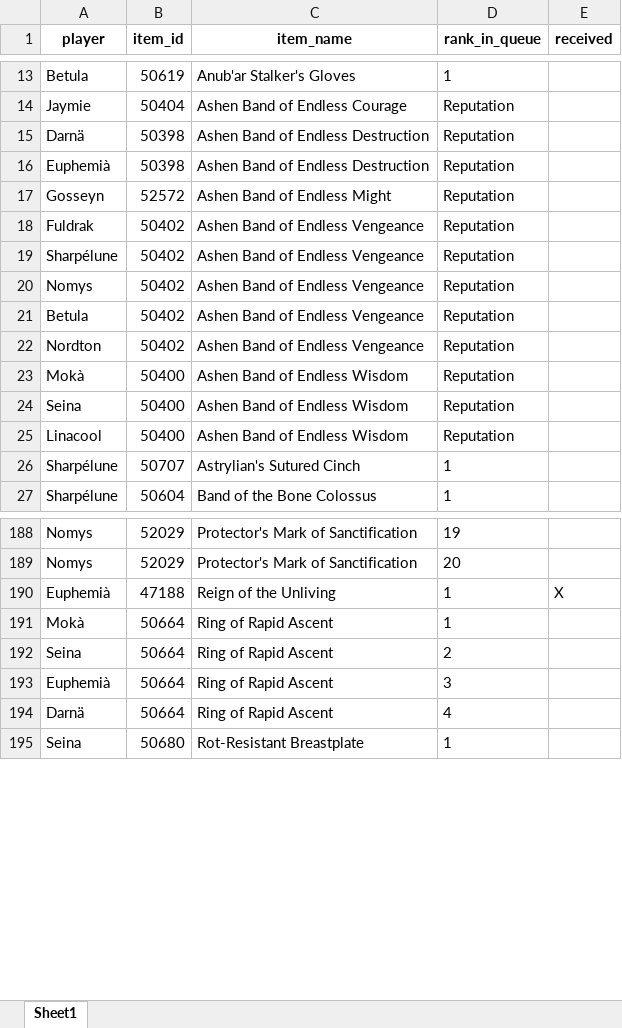
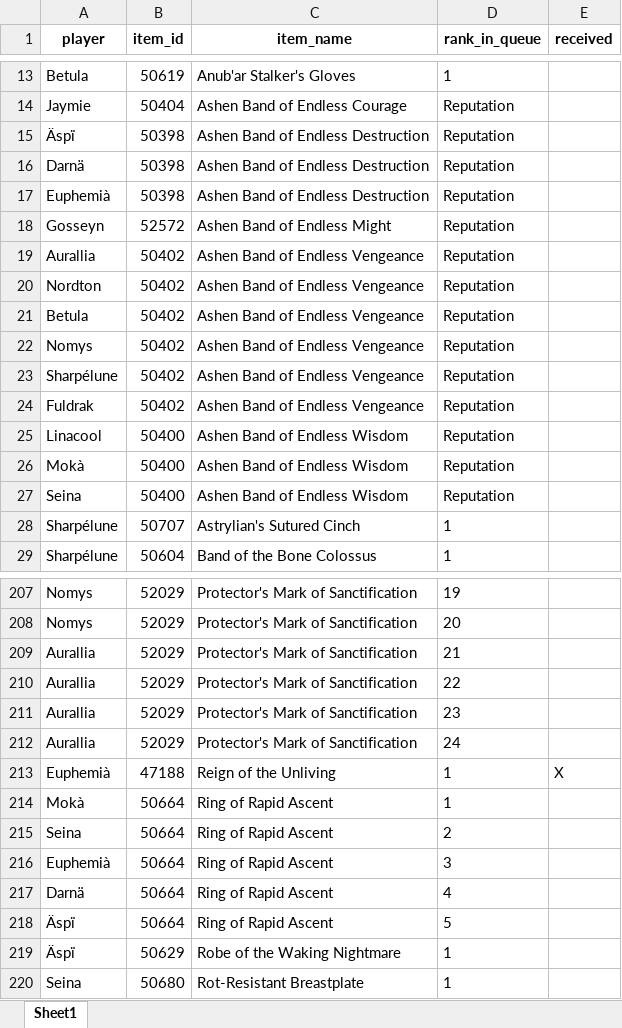
Before and after one commit to Ashargin/Divide-BiS, an Excel workbook: data/players_priorities.xlsx, sheet Sheet1, drawn as a sheet; only a part is shown, gaps mark what is left out; values as stored, in another font and other column widths than the file's, no borders; the diff covers the shown part only; the diff names each change by its address in the sheet, - before the commit and + after, or states it on an @@ line.

Commit message:
add aurallia, aspi

```diff
--- a/data/players_priorities.xlsx (sheet Sheet1)
+++ b/data/players_priorities.xlsx (sheet Sheet1)
+row 15: Äspï | 50398 | Ashen Band of Endless Destruction | Reputation
+row 19: Aurallia | 50402 | Ashen Band of Endless Vengeance | Reputation
@@ row 22 moved to row 20: Nordton @@
@@ row 20 moved to row 22: Nomys @@
@@ row 19 moved to row 23: Sharpélune @@
+row 209: Aurallia | 52029 | Protector's Mark of Sanctification | 21
+row 210: Aurallia | 52029 | Protector's Mark of Sanctification | 22
+row 211: Aurallia | 52029 | Protector's Mark of Sanctification | 23
+row 212: Aurallia | 52029 | Protector's Mark of Sanctification | 24
+row 218: Äspï | 50664 | Ring of Rapid Ascent | 5
+row 219: Äspï | 50629 | Robe of the Waking Nightmare | 1
```
Also changed, not shown: 25 added rows and 3 moved rows elsewhere in this sheet, 6 other files.
